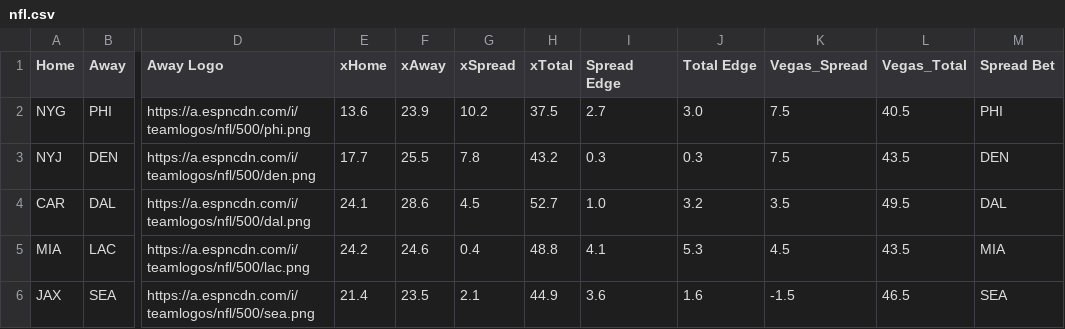
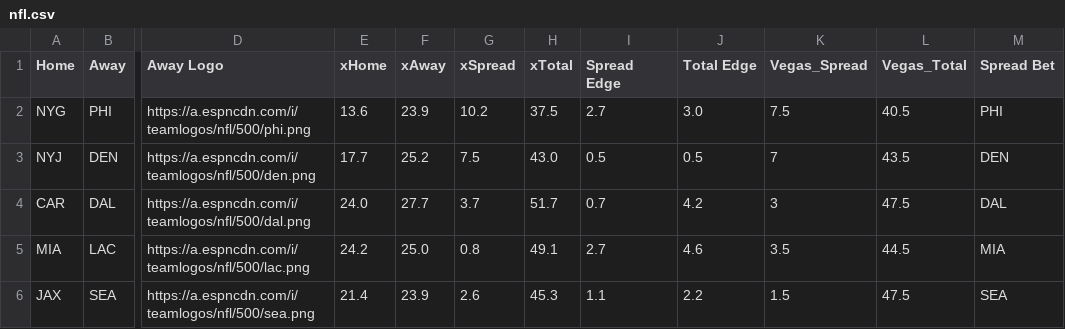
Before and after one commit to UtterLocks/1, a CSV file: data/nfl.csv, drawn as a sheet; only a part is shown, gaps mark what is left out; the diff covers the shown part only; the diff names each change by its address in the sheet, - before the commit and + after, or states it on an @@ line.

Commit message:
Update nfl.csv

```diff
--- a/data/nfl.csv
+++ b/data/nfl.csv
-F3 (xAway): 25.5
+F3 (xAway): 25.2
-G3 (xSpread): 7.8
+G3 (xSpread): 7.5
-H3 (xTotal): 43.2
+H3 (xTotal): 43.0
-I3 (Spread Edge): 0.3
+I3 (Spread Edge): 0.5
-J3 (Total Edge): 0.3
+J3 (Total Edge): 0.5
-K3 (Vegas_Spread): 7.5
+K3 (Vegas_Spread): 7
-E4 (xHome): 24.1
+E4 (xHome): 24.0
-F4 (xAway): 28.6
+F4 (xAway): 27.7
-G4 (xSpread): 4.5
+G4 (xSpread): 3.7
-H4 (xTotal): 52.7
+H4 (xTotal): 51.7
-I4 (Spread Edge): 1.0
+I4 (Spread Edge): 0.7
-J4 (Total Edge): 3.2
+J4 (Total Edge): 4.2
-K4 (Vegas_Spread): 3.5
+K4 (Vegas_Spread): 3
-L4 (Vegas_Total): 49.5
+L4 (Vegas_Total): 47.5
-F5 (xAway): 24.6
+F5 (xAway): 25.0
-G5 (xSpread): 0.4
+G5 (xSpread): 0.8
-H5 (xTotal): 48.8
+H5 (xTotal): 49.1
-I5 (Spread Edge): 4.1
+I5 (Spread Edge): 2.7
-J5 (Total Edge): 5.3
+J5 (Total Edge): 4.6
-K5 (Vegas_Spread): 4.5
+K5 (Vegas_Spread): 3.5
-L5 (Vegas_Total): 43.5
+L5 (Vegas_Total): 44.5
-F6 (xAway): 23.5
+F6 (xAway): 23.9
-G6 (xSpread): 2.1
+G6 (xSpread): 2.6
-H6 (xTotal): 44.9
+H6 (xTotal): 45.3
-I6 (Spread Edge): 3.6
+I6 (Spread Edge): 1.1
-J6 (Total Edge): 1.6
+J6 (Total Edge): 2.2
-K6 (Vegas_Spread): -1.5
+K6 (Vegas_Spread): 1.5
-L6 (Vegas_Total): 46.5
+L6 (Vegas_Total): 47.5
```
Also changed, not shown: 44 edited cells elsewhere in this file.
